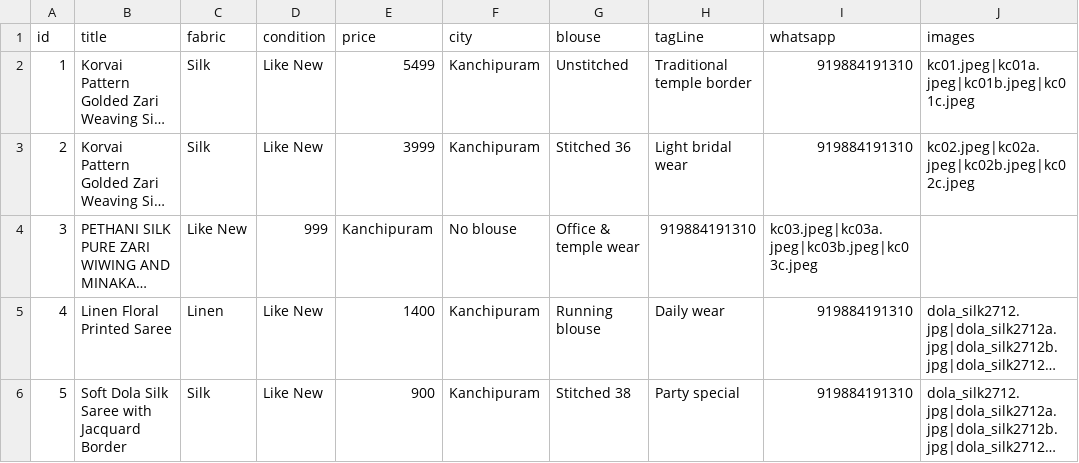
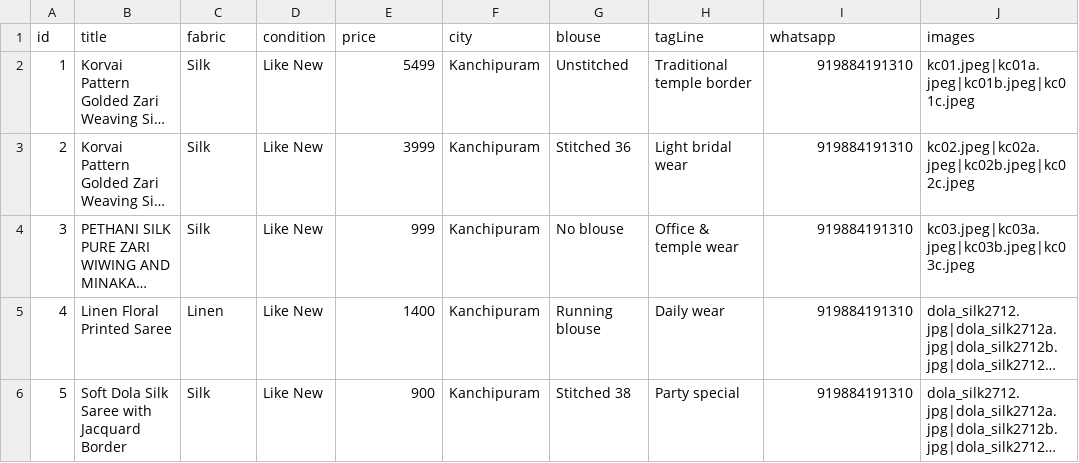
Before and after one commit to vijaysk2798-cmd/TejShree_Collection, a CSV file: assets/data/sarees.csv, drawn as a sheet; long unchanged cells end in …; the diff names each change by its address in the sheet, - before the commit and + after, or states it on an @@ line.

Commit message:
v2

```diff
--- a/assets/data/sarees.csv
+++ b/assets/data/sarees.csv
-C4 (fabric): Like New
+C4 (fabric): Silk
-D4 (condition): 999
+D4 (condition): Like New
-E4 (price): Kanchipuram
+E4 (price): 999
-F4 (city): No blouse
+F4 (city): Kanchipuram
-G4 (blouse): Office & temple wear
+G4 (blouse): No blouse
-H4 (tagLine): 919884191310
+H4 (tagLine): Office & temple wear
-I4 (whatsapp): kc03.jpeg|kc03a.jpeg|kc03b.jpeg|kc03c.jpeg
+I4 (whatsapp): 919884191310
-J4 (images): (empty)
+J4 (images): kc03.jpeg|kc03a.jpeg|kc03b.jpeg|kc03c.jpeg
```
